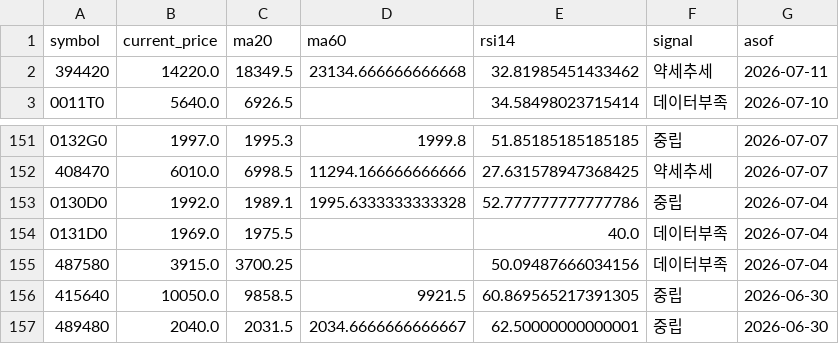
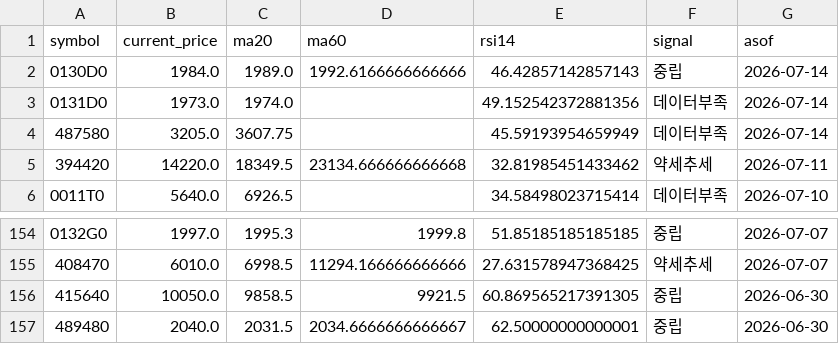
Before and after one commit to poet1004/offering_reminder, a CSV file: ipo_git/data/cache/public_technical_latest.csv, drawn as a sheet; only a part is shown, gaps mark what is left out; removed rows and columns are numbered as before the commit, all else as after; the diff names each change by its address in the sheet, - before the commit and + after, or states it on an @@ line.

```diff
--- a/ipo_git/data/cache/public_technical_latest.csv
+++ b/ipo_git/data/cache/public_technical_latest.csv
+row 2: 0130D0 | 1984.0 | 1989.0 | 1992.6166666666666 | 46.42857142857143 | 중립 | 2026-07-14
+row 3: 0131D0 | 1973.0 | 1974.0 |  | 49.152542372881356 | 데이터부족 | 2026-07-14
+row 4: 487580 | 3205.0 | 3607.75 |  | 45.59193954659949 | 데이터부족 | 2026-07-14
-row 153: 0130D0 | 1992.0 | 1989.1 | 1995.6333333333328 | 52.777777777777786 | 중립 | 2026-07-04
-row 154: 0131D0 | 1969.0 | 1975.5 |  | 40.0 | 데이터부족 | 2026-07-04
-row 155: 487580 | 3915.0 | 3700.25 |  | 50.09487666034156 | 데이터부족 | 2026-07-04
```
Also changed, not shown: ipo_git/data/cache/kind_corp_download_live.csv, ipo_git/data/cache/public_quotes_latest.csv, 33 other files.
